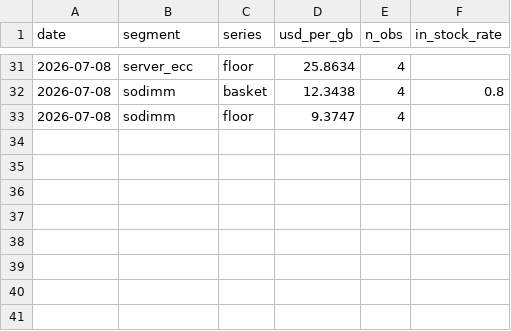
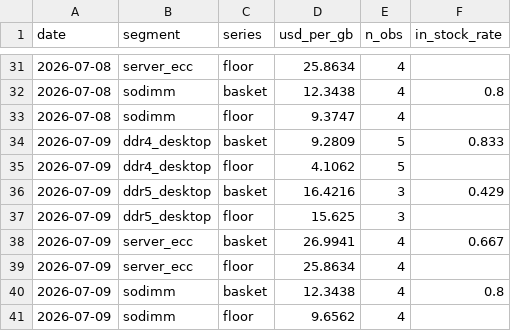
Before and after one commit to hthommasson/memory-market-tracker, a CSV file: docs/data/segment_daily.csv, drawn as a sheet; only a part is shown, gaps mark what is left out.

```diff
--- a/docs/data/segment_daily.csv
+++ b/docs/data/segment_daily.csv
@@ -33 +33,9 @@ date,segment,series,usd_per_gb,n_obs,in_stock_rate
 2026-07-08,sodimm,floor,9.3747,4,
+2026-07-09,ddr4_desktop,basket,9.2809,5,0.833
+2026-07-09,ddr4_desktop,floor,4.1062,5,
+2026-07-09,ddr5_desktop,basket,16.4216,3,0.429
+2026-07-09,ddr5_desktop,floor,15.625,3,
+2026-07-09,server_ecc,basket,26.9941,4,0.667
+2026-07-09,server_ecc,floor,25.8634,4,
+2026-07-09,sodimm,basket,12.3438,4,0.8
+2026-07-09,sodimm,floor,9.6562,4,
```
Also changed, not shown: docs/data/dist_obs.csv, docs/data/price_obs.csv, 3 other files.
